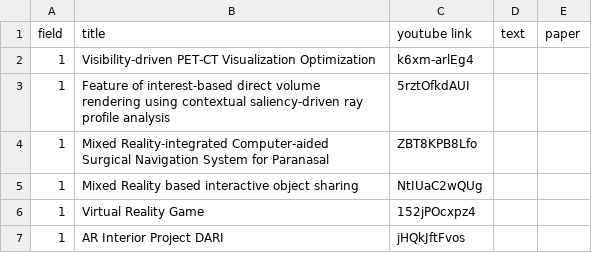
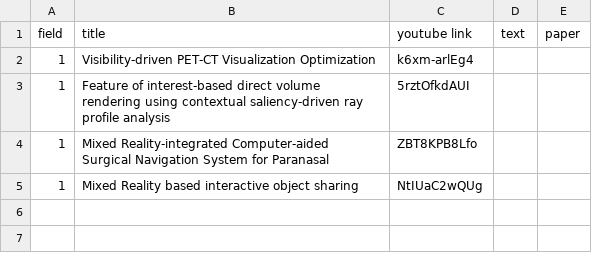
Before and after one commit to Gachon-VisualizationandMixedRealityLab/VOM, a CSV file: assets/csv/demo.csv, drawn as a sheet; the diff names each change by its address in the sheet, - before the commit and + after, or states it on an @@ line.

```diff
--- a/assets/csv/demo.csv
+++ b/assets/csv/demo.csv
-row 6: 1 | Virtual Reality Game | 152jPOcxpz4
-row 7: 1 | AR Interior Project DARI | jHQkJftFvos
```
Also changed, not shown: assets/csv/member.csv, 10 other files.
